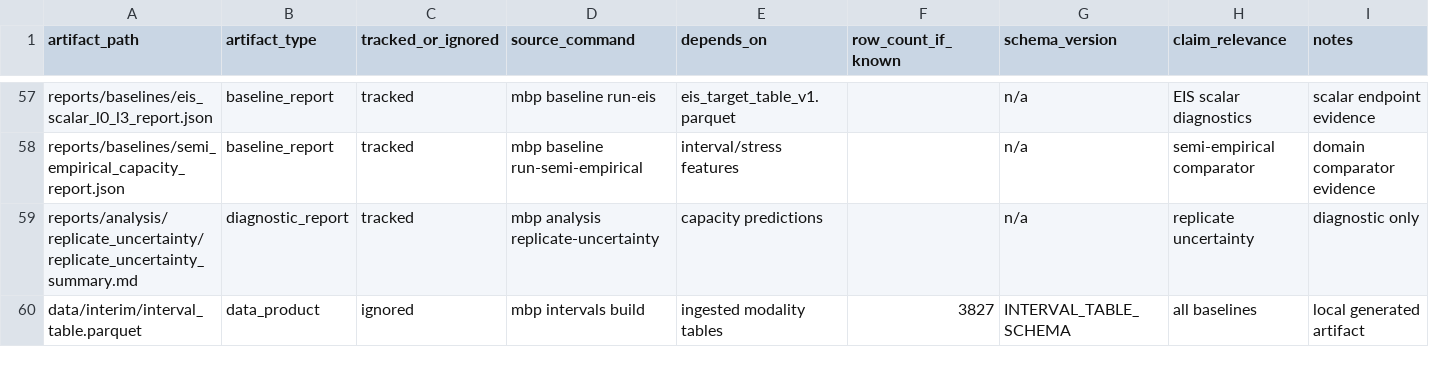
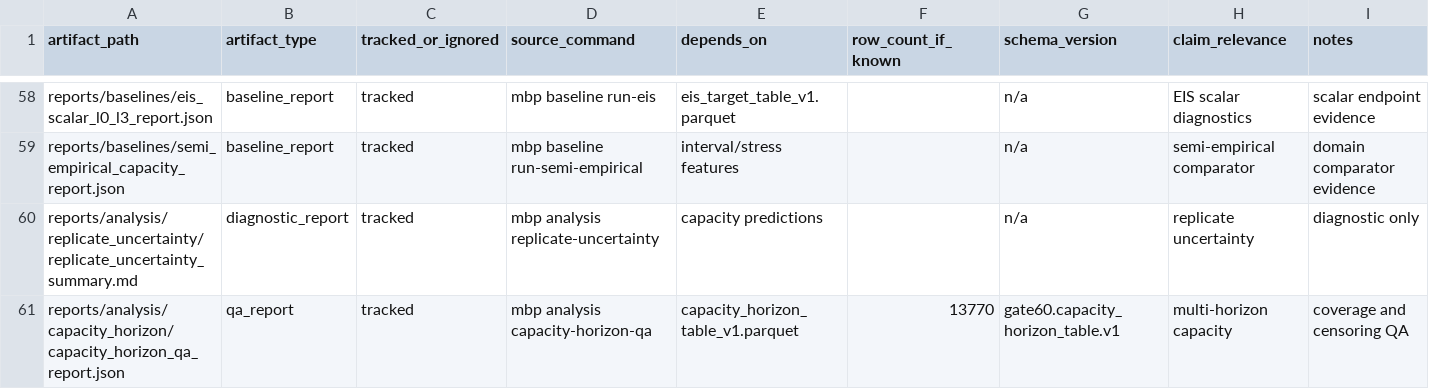
Before and after one commit to FZWINGEL/CBAT, a CSV file: reports/synthesis/artifact_manifest_v2.csv, drawn as a sheet; only a part is shown, gaps mark what is left out; the shorter side is filled out with more unchanged rows; the diff covers the shown part only; the diff names each change by its address in the sheet, - before the commit and + after, or states it on an @@ line.

Commit message:
Add multi-horizon capacity forecasting gate

```diff
--- a/reports/synthesis/artifact_manifest_v2.csv
+++ b/reports/synthesis/artifact_manifest_v2.csv
+row 61: reports/analysis/capacity_horizon/capacity_horizon_qa_report.json | qa_report | tracked | mbp analysis capacity-horizon-qa | capacity_horizon_table_v1.parquet | 13770 | gate60.capacity_horizon_table.v1 | multi-horizon capacity | coverage and censoring QA
```
Also changed, not shown: 4 added rows elsewhere in this file, reports/synthesis/main_project_claim_matrix_v2.csv, 31 other files.
